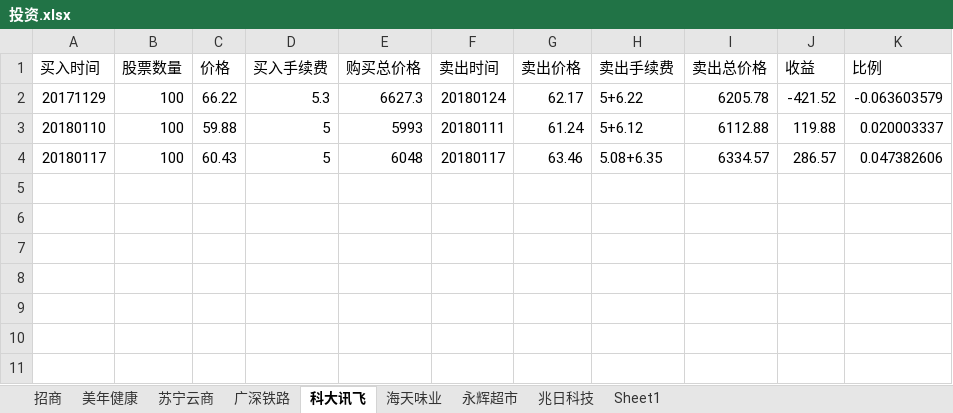
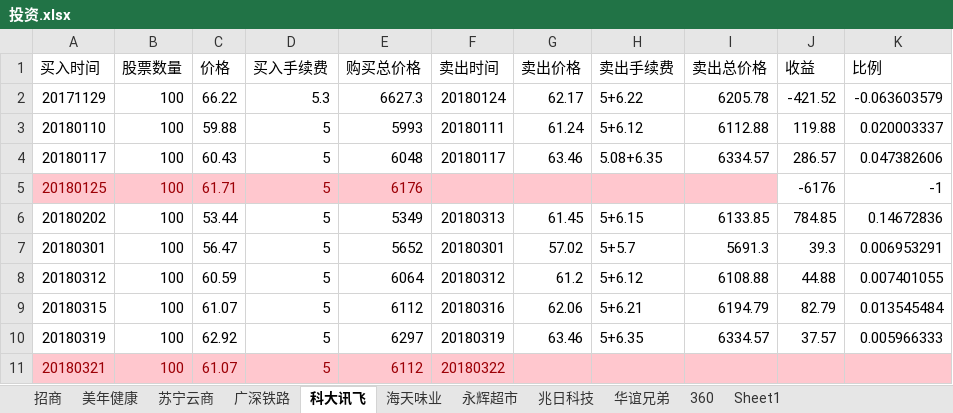
Before and after one commit to aixuebo/ReadFile, an Excel workbook: document/股票/投资.xlsx, sheet 科大讯飞, drawn as a sheet; values as stored, in another font and other column widths than the file's, no borders; the diff names each change by its address in the sheet, - before the commit and + after, or states it on an @@ line.

```diff
--- a/document/股票/投资.xlsx (sheet 科大讯飞)
+++ b/document/股票/投资.xlsx (sheet 科大讯飞)
+sheet tab: 华谊兄弟
+sheet tab: 360
+row 5: 20180125 | 100 | 61.71 | 5 | 6176 |  |  |  |  | -6176 | -1
+row 6: 20180202 | 100 | 53.44 | 5 | 5349 | 20180313 | 61.45 | 5+6.15 | 6133.85 | 784.85 | 0.14672836
+row 7: 20180301 | 100 | 56.47 | 5 | 5652 | 20180301 | 57.02 | 5+5.7 | 5691.3 | 39.3 | 0.006953291
+row 8: 20180312 | 100 | 60.59 | 5 | 6064 | 20180312 | 61.2 | 5+6.12 | 6108.88 | 44.88 | 0.007401055
+row 9: 20180315 | 100 | 61.07 | 5 | 6112 | 20180316 | 62.06 | 5+6.21 | 6194.79 | 82.79 | 0.013545484
+row 10: 20180319 | 100 | 62.92 | 5 | 6297 | 20180319 | 63.46 | 5+6.35 | 6334.57 | 37.57 | 0.005966333
+row 11: 20180321 | 100 | 61.07 | 5 | 6112 | 20180322
```
Also changed, not shown: sheet 苏宁云商, sheet 招商, sheet 兆日科技, sheet 永辉超市, sheet 广深铁路, sheet Sheet1, document/股票/贷款还款计划.xlsx, 11 other files.
